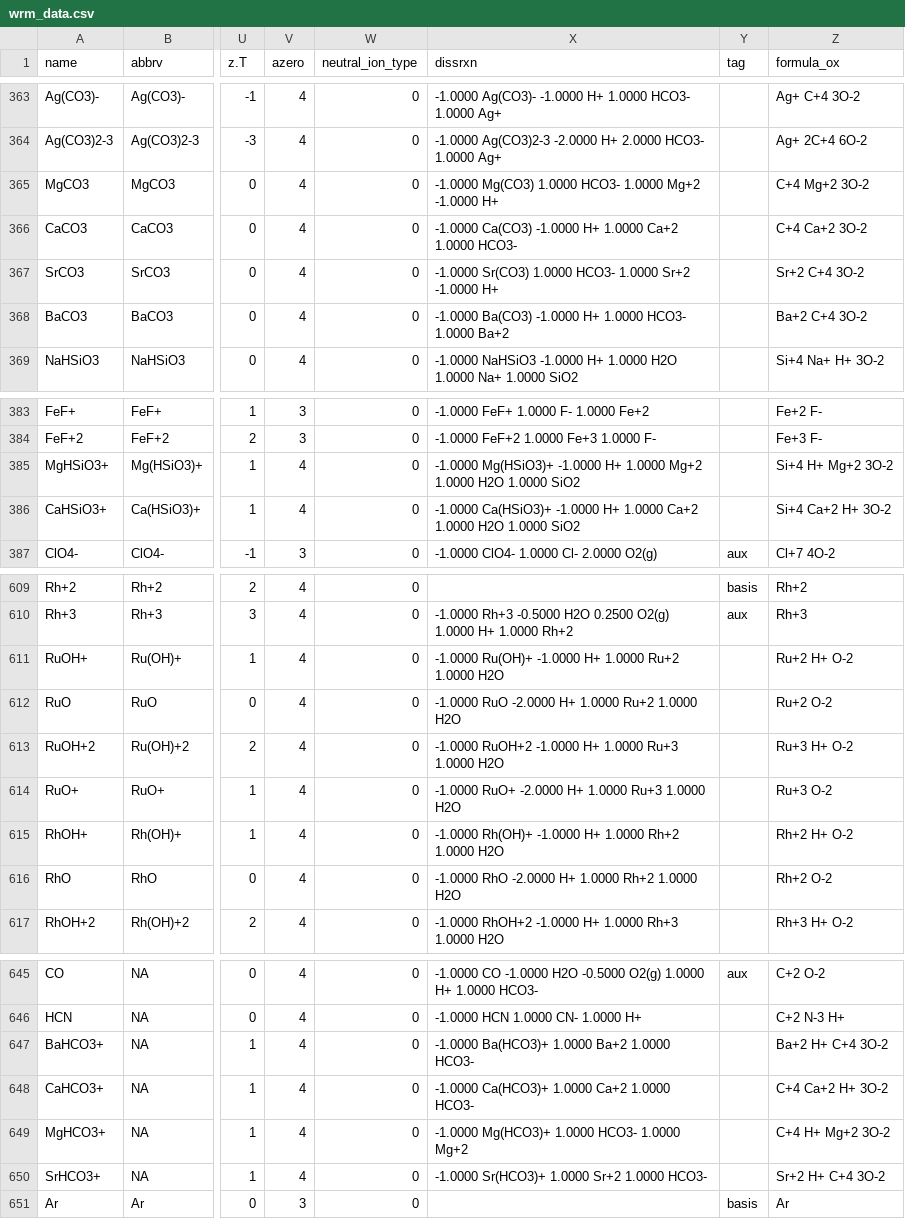
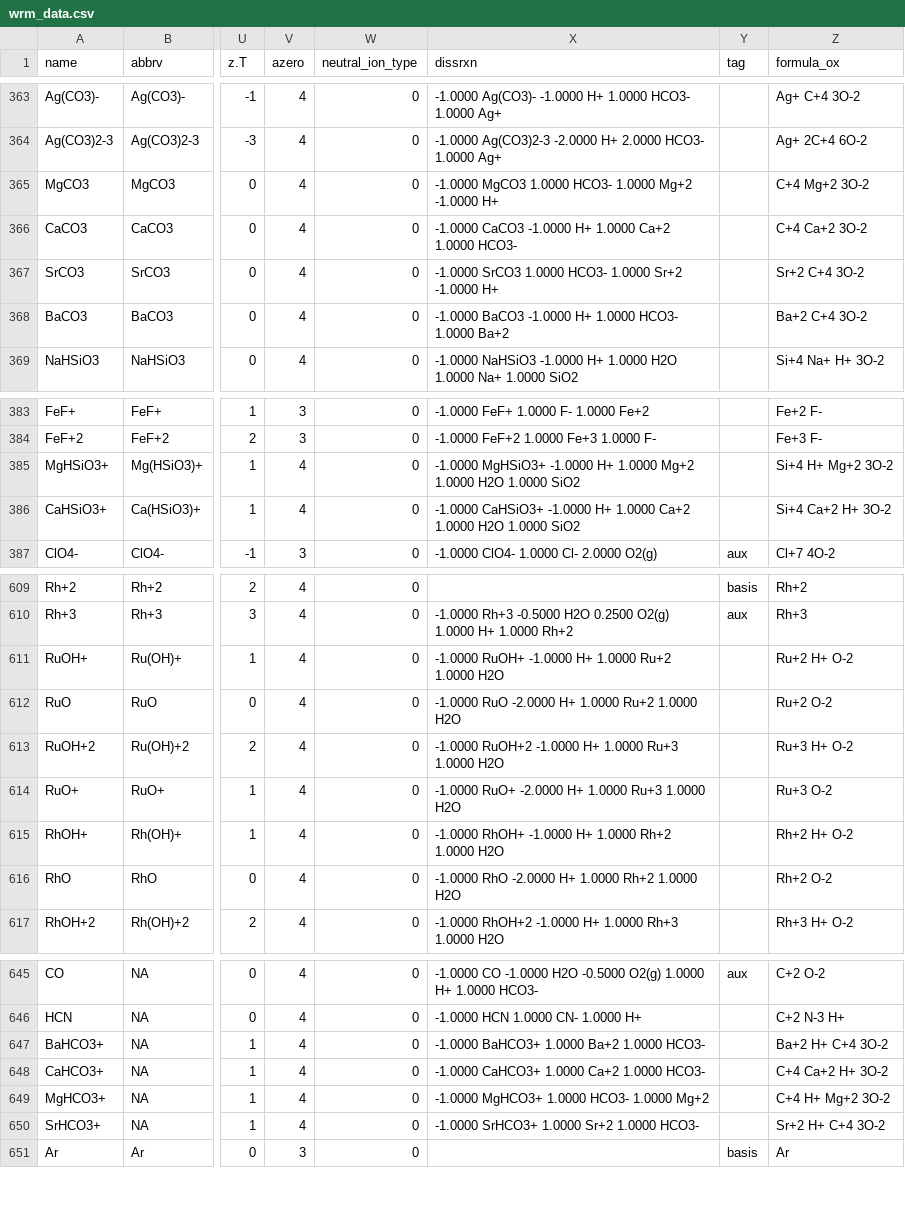
Before and after one commit to worm-portal/WORM-db, a CSV file: wrm_data.csv, drawn as a sheet; only a part is shown, gaps mark what is left out; the diff covers the shown part only; the diff names each change by its address in the sheet, - before the commit and + after, or states it on an @@ line.

Commit message:
fixed dissociation reactions to account for name changes in previous commit

```diff
--- a/wrm_data.csv
+++ b/wrm_data.csv
-X365 (dissrxn): -1.0000 Mg(CO3) 1.0000 HCO3-…
+X365 (dissrxn): -1.0000 MgCO3 1.0000 HCO3-…
-X366 (dissrxn): -1.0000 Ca(CO3) -1.0000 H+…
+X366 (dissrxn): -1.0000 CaCO3 -1.0000 H+…
-X367 (dissrxn): -1.0000 Sr(CO3) 1.0000 HCO3-…
+X367 (dissrxn): -1.0000 SrCO3 1.0000 HCO3-…
-X368 (dissrxn): -1.0000 Ba(CO3) -1.0000 H+…
+X368 (dissrxn): -1.0000 BaCO3 -1.0000 H+…
-X385 (dissrxn): -1.0000 Mg(HSiO3)+ -1.0000 H+…
+X385 (dissrxn): -1.0000 MgHSiO3+ -1.0000 H+…
-X386 (dissrxn): -1.0000 Ca(HSiO3)+ -1.0000 H+…
+X386 (dissrxn): -1.0000 CaHSiO3+ -1.0000 H+…
-X611 (dissrxn): -1.0000 Ru(OH)+ -1.0000 H+…
+X611 (dissrxn): -1.0000 RuOH+ -1.0000 H+…
-X615 (dissrxn): -1.0000 Rh(OH)+ -1.0000 H+…
+X615 (dissrxn): -1.0000 RhOH+ -1.0000 H+…
-X647 (dissrxn): -1.0000 Ba(HCO3)+ 1.0000 Ba+2 1.0000 HCO3-
+X647 (dissrxn): -1.0000 BaHCO3+ 1.0000 Ba+2 1.0000 HCO3-
-X648 (dissrxn): -1.0000 Ca(HCO3)+ 1.0000 Ca+2 1.0000 HCO3-
+X648 (dissrxn): -1.0000 CaHCO3+ 1.0000 Ca+2 1.0000 HCO3-
-X649 (dissrxn): -1.0000 Mg(HCO3)+ 1.0000 HCO3- 1.0000 Mg+2
+X649 (dissrxn): -1.0000 MgHCO3+ 1.0000 HCO3- 1.0000 Mg+2
-X650 (dissrxn): -1.0000 Sr(HCO3)+ 1.0000 Sr+2 1.0000 HCO3-
+X650 (dissrxn): -1.0000 SrHCO3+ 1.0000 Sr+2 1.0000 HCO3-
```
Also changed, not shown: 1 edited cell elsewhere in this file.
